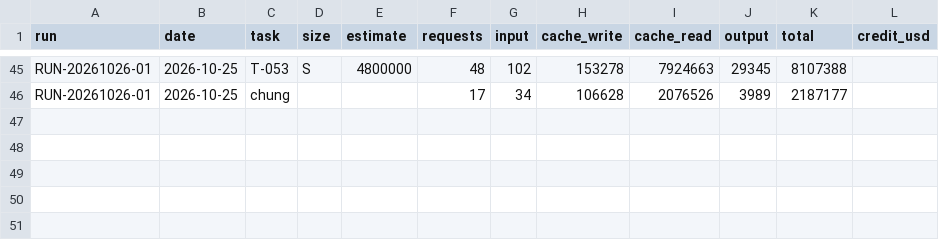
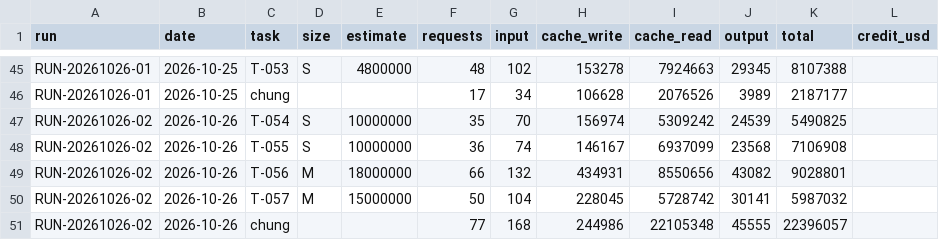
Before and after one commit to VGL-Studio/camera-pose, a CSV file: docs/metrics/token-usage.csv, drawn as a sheet; only a part is shown, gaps mark what is left out.

```diff
--- a/docs/metrics/token-usage.csv
+++ b/docs/metrics/token-usage.csv
@@ -46 +46,6 @@ RUN-20261026-01,2026-10-25,T-053,S,4800000,48,102,153278,7924663,29345,8107388,
 RUN-20261026-01,2026-10-25,chung,,,17,34,106628,2076526,3989,2187177,
+RUN-20261026-02,2026-10-26,T-054,S,10000000,35,70,156974,5309242,24539,5490825,
+RUN-20261026-02,2026-10-26,T-055,S,10000000,36,74,146167,6937099,23568,7106908,
+RUN-20261026-02,2026-10-26,T-056,M,18000000,66,132,434931,8550656,43082,9028801,
+RUN-20261026-02,2026-10-26,T-057,M,15000000,50,104,228045,5728742,30141,5987032,
+RUN-20261026-02,2026-10-26,chung,,,77,168,244986,22105348,45555,22396057,
```
Also changed, not shown: 2 other files.
